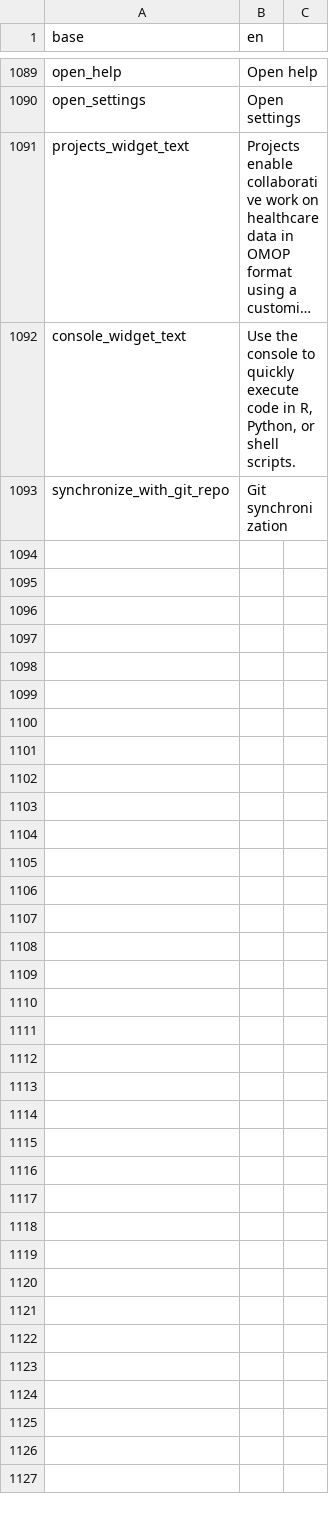
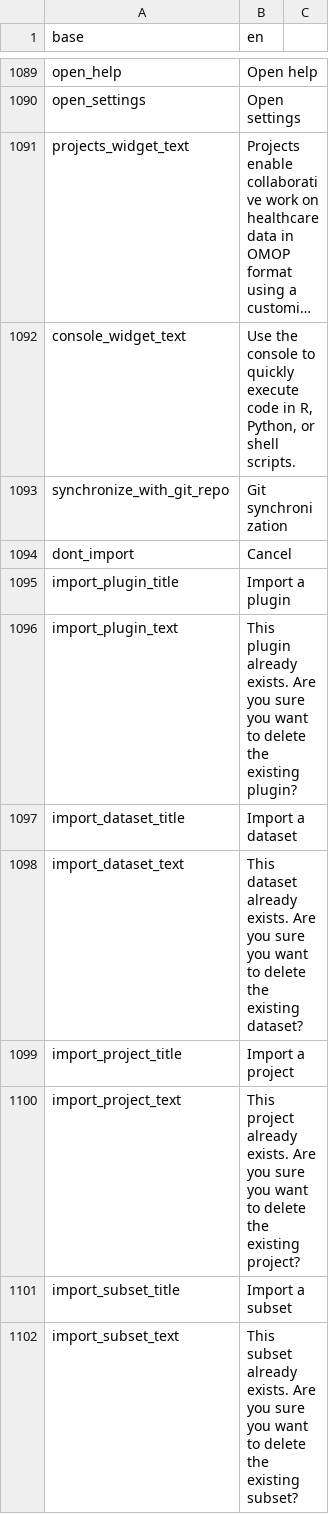
Before and after one commit to BorisDelange/LinkR, a CSV file: inst/translations/translation_en.csv, drawn as a sheet; only a part is shown, gaps mark what is left out; long unchanged cells end in …; the diff names each change by its address in the sheet, - before the commit and + after, or states it on an @@ line.

```diff
--- a/inst/translations/translation_en.csv
+++ b/inst/translations/translation_en.csv
+row 1094: dont_import | Cancel
+row 1095: import_plugin_title | Import a plugin
+row 1096: import_plugin_text | This plugin already exists. Are you sure you want to delete the existing plugin?
+row 1097: import_dataset_title | Import a dataset
+row 1098: import_dataset_text | This dataset already exists. Are you sure you want to delete the existing dataset?
+row 1099: import_project_title | Import a project
+row 1100: import_project_text | This project already exists. Are you sure you want to delete the existing project?
+row 1101: import_subset_title | Import a subset
+row 1102: import_subset_text | This subset already exists. Are you sure you want to delete the existing subset?
```
Also changed, not shown: inst/translations/translation_fr.csv, 12 other files.
